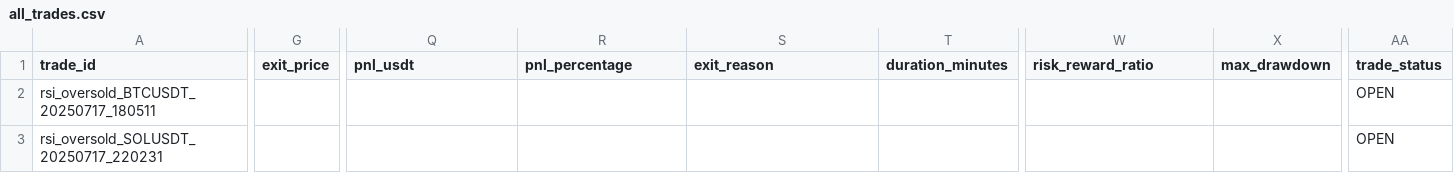
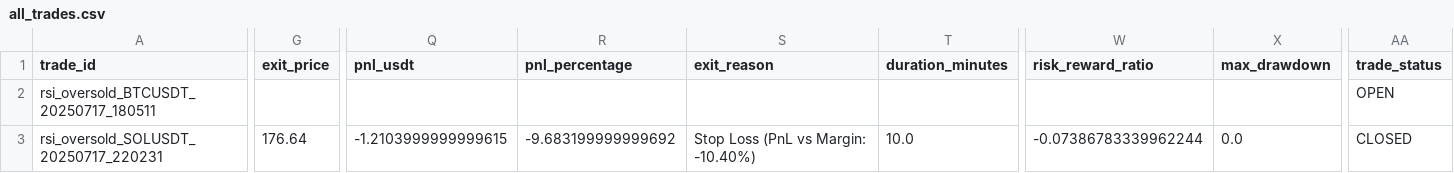
Before and after one commit to ghaisosman/replit-trading-bot, a CSV file: trading_data/trades/all_trades.csv, drawn as a sheet; only a part is shown, gaps mark what is left out; the diff names each change by its address in the sheet, - before the commit and + after, or states it on an @@ line.

```diff
--- a/trading_data/trades/all_trades.csv
+++ b/trading_data/trades/all_trades.csv
-G3 (exit_price): (empty)
+G3 (exit_price): 176.64
-Q3 (pnl_usdt): (empty)
+Q3 (pnl_usdt): -1.2103999999999615
-R3 (pnl_percentage): (empty)
+R3 (pnl_percentage): -9.683199999999692
-S3 (exit_reason): (empty)
+S3 (exit_reason): Stop Loss (PnL vs Margin: -10.40%)
-T3 (duration_minutes): (empty)
+T3 (duration_minutes): 10.0
-W3 (risk_reward_ratio): (empty)
+W3 (risk_reward_ratio): -0.07386783339962244
-X3 (max_drawdown): (empty)
+X3 (max_drawdown): 0.0
-AA3 (trade_status): OPEN
+AA3 (trade_status): CLOSED
```
Also changed, not shown: 5 other files.
